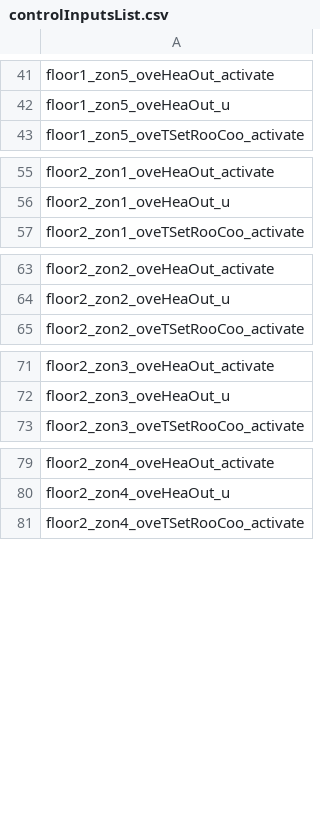
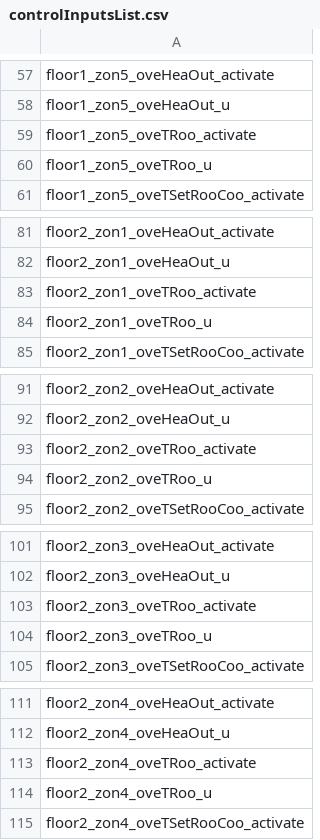
Before and after one commit to SenHuang19/BuildingControlEmulator, a CSV file: simulationExamples/controlInputsList.csv, drawn as a sheet; only a part is shown, gaps mark what is left out; the diff covers the shown part only; the diff names each change by its address in the sheet, - before the commit and + after, or states it on an @@ line.

```diff
--- a/simulationExamples/controlInputsList.csv
+++ b/simulationExamples/controlInputsList.csv
+row 59: floor1_zon5_oveTRoo_activate
+row 60: floor1_zon5_oveTRoo_u
+row 83: floor2_zon1_oveTRoo_activate
+row 84: floor2_zon1_oveTRoo_u
+row 93: floor2_zon2_oveTRoo_activate
+row 94: floor2_zon2_oveTRoo_u
+row 103: floor2_zon3_oveTRoo_activate
+row 104: floor2_zon3_oveTRoo_u
+row 113: floor2_zon4_oveTRoo_activate
+row 114: floor2_zon4_oveTRoo_u
```
Also changed, not shown: 44 added rows elsewhere in this file, simulationExamples/results.csv.
